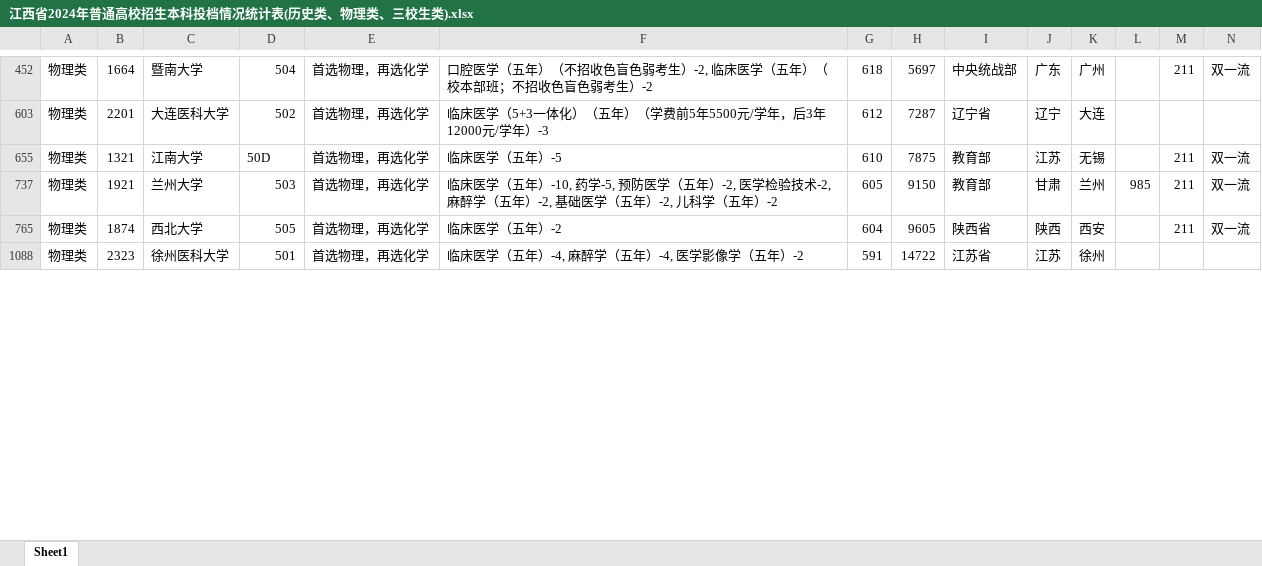
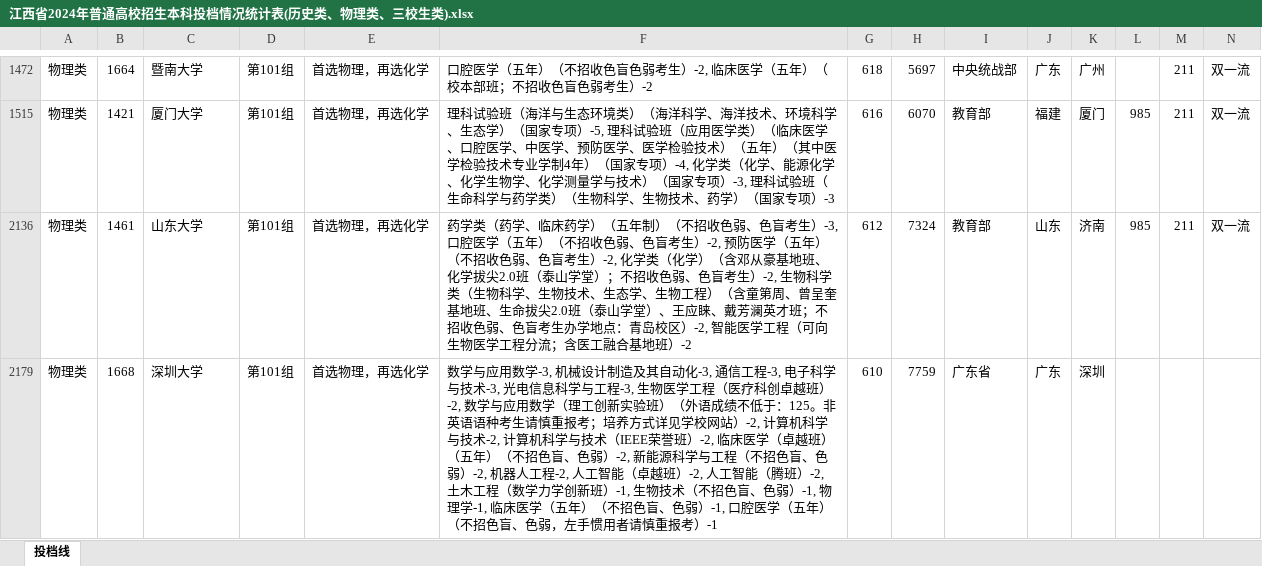
Before and after one commit to SimonXinw/python-nodejs-tools, an Excel workbook: 高考全国院校投档线-文件转换_数据清洗/江西/2024/江西省2024年普通高校招生本科投档情况统计表(历史类、物理类、三校生类).xlsx, sheet 投档线, drawn as a sheet; only a part is shown, gaps mark what is left out; values as stored, in another font and other column widths than the file's, no cell formats; conditional formats not drawn; removed rows and columns are numbered as before the commit, all else as after; rows hold the shown columns only; the diff covers the shown part only; the diff names each change by its address in the sheet, - before the commit and + after, or states it on an @@ line.

```diff
--- a/高考全国院校投档线-文件转换_数据清洗/江西/2024/江西省2024年普通高校招生本科投档情况统计表(历史类、物理类、三校生类).xlsx (sheet 投档线)
+++ b/高考全国院校投档线-文件转换_数据清洗/江西/2024/江西省2024年普通高校招生本科投档情况统计表(历史类、物理类、三校生类).xlsx (sheet 投档线)
-sheet tab: Sheet1
+sheet tab: 投档线
-D1472: 504
+D1472: 第101组
-row 603: 物理类 | 2201 | 大连医科大学 | 502 | 首选物理，再选化学 | 临床医学（5+3一体化）（五年）（学费前5年5500元/学年，后3年12000元/学年）-3 | 612 | 7287 | 辽宁省 | 辽宁 | 大连
-B1515: 1321
+B1515: 1421
-C1515: 江南大学
+C1515: 厦门大学
-D1515: 50D
+D1515: 第101组
-F1515: 临床医学（五年）-5
+F1515: 理科试验班（海洋与生态环境类）（海洋科学、海洋技术、环境科学、生态学）（国家专项）-5, 理科试验班（应用医学类）（临床医学、口腔医学、中医学、预防医学、医学检验技术）（五年）（其中医学检验技术专业学制4年）（国家专项）-4, 化学类（化学、能源化学、化学生物学、化学测量学与技术）（国家专项）-3, 理科试验班（生命科学与药学类）（生物科学、生物技术、药学）（国家专项）-3
-G1515: 610
+G1515: 616
-H1515: 7875
+H1515: 6070
-J1515: 江苏
+J1515: 福建
-K1515: 无锡
+K1515: 厦门
-L1515: (empty)
+L1515: 985
-B2136: 1921
+B2136: 1461
-C2136: 兰州大学
+C2136: 山东大学
-D2136: 503
+D2136: 第101组
-F2136: 临床医学（五年）-10, 药学-5, 预防医学（五年）-2, 医学检验技术-2, 麻醉学（五年）-2, 基础医学（五年）-2, 儿科学（五年）-2
+F2136: 药学类（药学、临床药学）（五年制）（不招收色弱、色盲考生）-3, 口腔医学（五年）（不招收色弱、色盲考生）-2, 预防医学（五年）（不招收色弱、色盲考生）-2, 化学类（化学）（含邓从豪基地班、化学拔尖2.0班（泰山学堂）；不招收色弱、色盲考生）-2, 生物科学类（生物科学、生物技术、生态学、生物工程）（含童第周、曾呈奎基地班、生命拔尖2.0班（泰山学堂）、王应睐、戴芳澜英才班；不招收色弱、色盲考生办学地点：青岛校区）-2, 智能医学工程（可向生物医学工程分流；含医工融合基地班）-2
-G2136: 605
+G2136: 612
-H2136: 9150
+H2136: 7324
-J2136: 甘肃
+J2136: 山东
-K2136: 兰州
+K2136: 济南
-row 765: 物理类 | 1874 | 西北大学 | 505 | 首选物理，再选化学 | 临床医学（五年）-2 | 604 | 9605 | 陕西省 | 陕西 | 西安 |  | 211 | 双一流
-B2179: 2323
+B2179: 1668
-C2179: 徐州医科大学
+C2179: 深圳大学
-D2179: 501
+D2179: 第101组
-F2179: 临床医学（五年）-4, 麻醉学（五年）-4, 医学影像学（五年）-2
+F2179: 数学与应用数学-3, 机械设计制造及其自动化-3, 通信工程-3, 电子科学与技术-3, 光电信息科学与工程-3, 生物医学工程（医疗科创卓越班）-2, 数学与应用数学（理工创新实验班）（外语成绩不低于：125。非英语语种考生请慎重报考；培养方式详见学校网站）-2, 计算机科学与技术-2, 计算机科学与技术（IEEE荣誉班）-2, 临床医学（卓越班）（五年）（不招色盲、色弱）-2, 新能源科学与工程（不招色盲、色弱）-2, 机器人工程-2, 人工智能（卓越班）-2, 人工智能（腾班）-2, 土木工程（数学力学创新班）-1, 生物技术（不招色盲、色弱）-1, 物理学-1, 临床医学（五年）（不招色盲、色弱）-1, 口腔医学（五年）（不招色盲、色弱，左手惯用者请慎重报考）-1
-G2179: 591
+G2179: 610
-H2179: 14722
+H2179: 7759
-I2179: 江苏省
+I2179: 广东省
-J2179: 江苏
+J2179: 广东
-K2179: 徐州
+K2179: 深圳
```
Also changed, not shown: 13 added rows, 25 removed rows and 191 edited cells elsewhere in this sheet, cell formats, hidden cells, 网页爬虫脚本/还需要爬取的院校.xlsx, 高考全国院校投档线-文件转换_数据清洗/江西/2024/江西省2024年普通高校招生本科投档情况统计表(历史类、物理类、三校生类) - 副本.xlsx, 3 other files.
